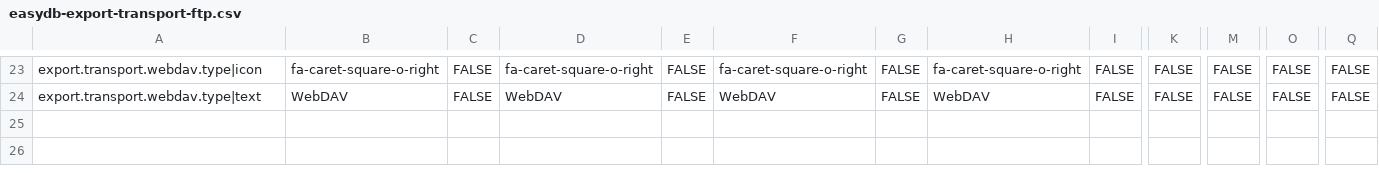
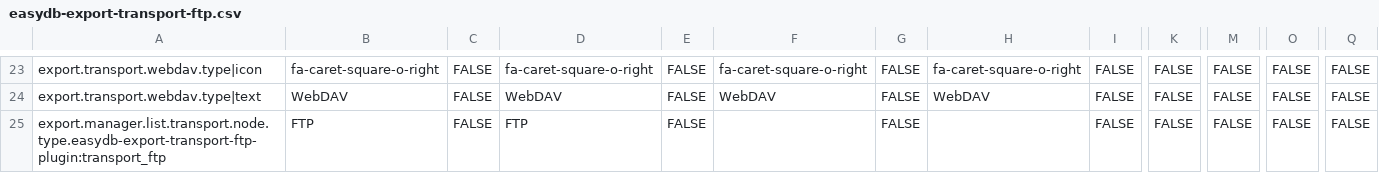
Before and after one commit to programmfabrik/easydb-export-transport-ftp-plugin, a CSV file: l10n/easydb-export-transport-ftp.csv, drawn as a sheet; only a part is shown, gaps mark what is left out; rows hold the shown columns only; the diff names each change by its address in the sheet, - before the commit and + after, or states it on an @@ line.

Commit message:
Updates l10n

```diff
--- a/l10n/easydb-export-transport-ftp.csv
+++ b/l10n/easydb-export-transport-ftp.csv
+row 25: export.manager.list.transport.node.type.easydb-export-transport-ftp-plugin:transport_ftp | FTP | FALSE | FTP | FALSE |  | FALSE |  | FALSE | FALSE | FALSE | FALSE | FALSE
```
